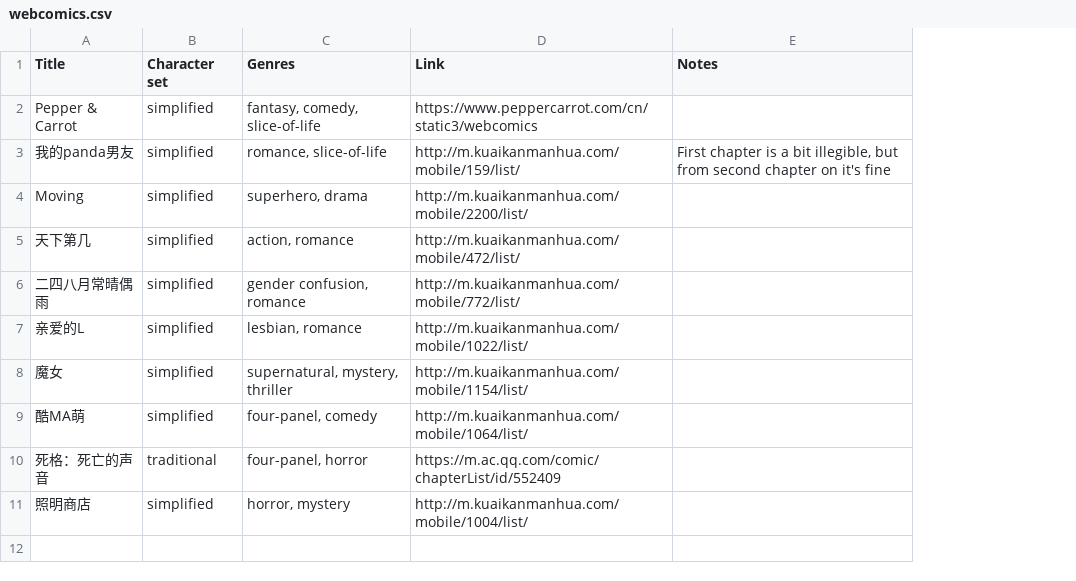
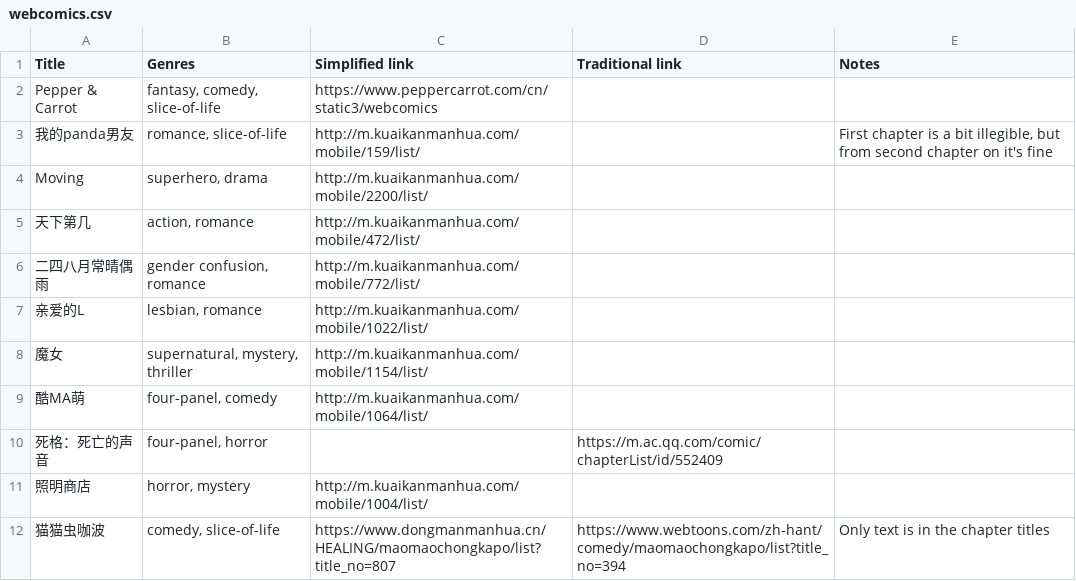
Before and after one commit to ChicagoChinese/awesome-chinese-webcomics, a CSV file: webcomics.csv, drawn as a sheet; removed rows and columns are numbered as before the commit, all else as after; the diff names each change by its address in the sheet, - before the commit and + after, or states it on an @@ line.

Commit message:
Support comics that are published in both simplified and traditional

```diff
--- a/webcomics.csv
+++ b/webcomics.csv
-column B (Character set), rows 2-11: simplified | simplified | simplified | simplified | simplified | simplified | simplified | simplified | traditional | simplified
+column D (Traditional link), row 10: https://m.ac.qq.com/comic/chapterList/id/552409
-C1: Link
+C1: Simplified link
-C10 (Simplified link): https://m.ac.qq.com/comic/chapterList/id/552409
+C10 (Simplified link): (empty)
+row 12: 猫猫虫咖波 | comedy, slice-of-life | https://www.dongmanmanhua.cn/HEALING/maomaochongkapo/list?title_no=807 | https://www.webtoons.com/zh-hant/comedy/maomaochongkapo/list?title_no=394 | Only text is in the chapter titles
```
Also changed, not shown: 3 other files.
